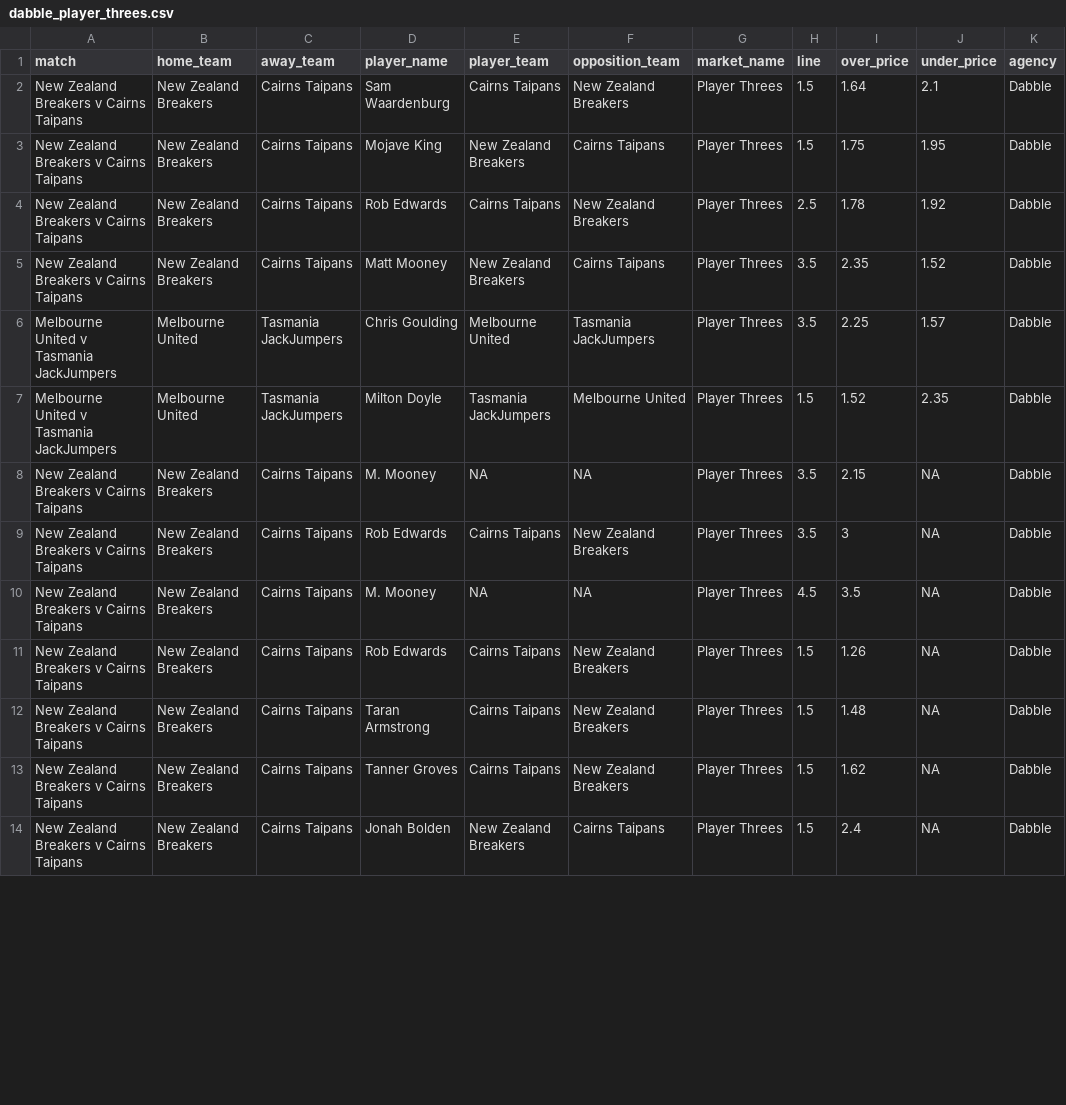
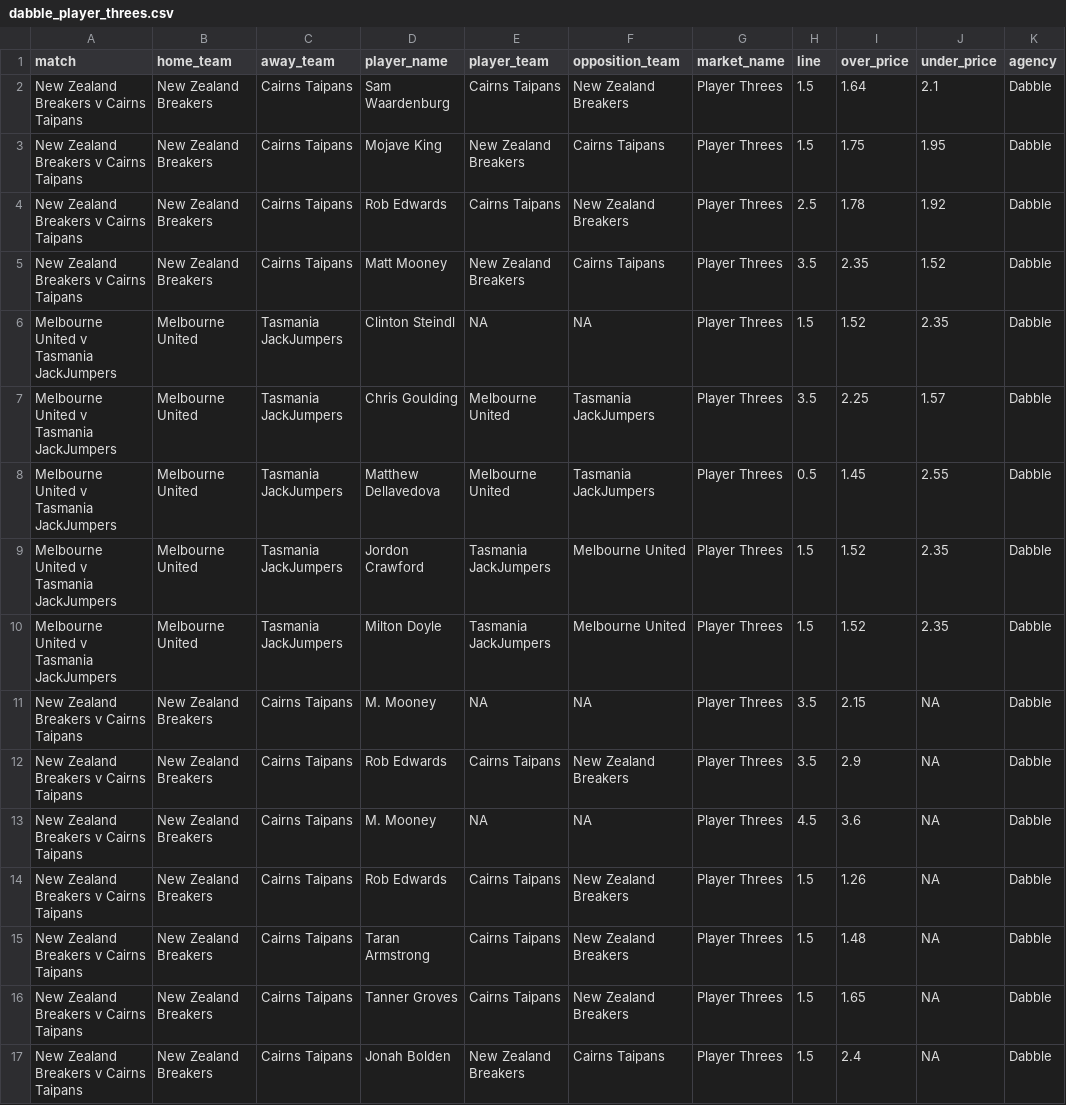
Before and after one commit to jamesbrown1417/NBL, a CSV file: Data/scraped_odds/dabble_player_threes.csv, drawn as a sheet; only a part is shown; the diff covers the shown part only.

```diff
--- a/Data/scraped_odds/dabble_player_threes.csv
+++ b/Data/scraped_odds/dabble_player_threes.csv
@@ -5,10 +5,13 @@ New Zealand Breakers v Cairns Taipans,New Zealand Breakers,Cairns Taipans,Rob Ed
 New Zealand Breakers v Cairns Taipans,New Zealand Breakers,Cairns Taipans,Matt Mooney,New Zealand Breakers,Cairns Taipans,Player Threes,3.5,2.35,1.52,Dabble
+Melbourne United v Tasmania JackJumpers,Melbourne United,Tasmania JackJumpers,Clinton Steindl,NA,NA,Player Threes,1.5,1.52,2.35,Dabble
 Melbourne United v Tasmania JackJumpers,Melbourne United,Tasmania JackJumpers,Chris Goulding,Melbourne United,Tasmania JackJumpers,Player Threes,3.5,2.25,1.57,Dabble
+Melbourne United v Tasmania JackJumpers,Melbourne United,Tasmania JackJumpers,Matthew Dellavedova,Melbourne United,Tasmania JackJumpers,Player Threes,0.5,1.45,2.55,Dabble
+Melbourne United v Tasmania JackJumpers,Melbourne United,Tasmania JackJumpers,Jordon Crawford,Tasmania JackJumpers,Melbourne United,Player Threes,1.5,1.52,2.35,Dabble
 Melbourne United v Tasmania JackJumpers,Melbourne United,Tasmania JackJumpers,Milton Doyle,Tasmania JackJumpers,Melbourne United,Player Threes,1.5,1.52,2.35,Dabble
 New Zealand Breakers v Cairns Taipans,New Zealand Breakers,Cairns Taipans,M. Mooney,NA,NA,Player Threes,3.5,2.15,NA,Dabble
-New Zealand Breakers v Cairns Taipans,New Zealand Breakers,Cairns Taipans,Rob Edwards,Cairns Taipans,New Zealand Breakers,Player Threes,3.5,3,NA,Dabble
-New Zealand Breakers v Cairns Taipans,New Zealand Breakers,Cairns Taipans,M. Mooney,NA,NA,Player Threes,4.5,3.5,NA,Dabble
+New Zealand Breakers v Cairns Taipans,New Zealand Breakers,Cairns Taipans,Rob Edwards,Cairns Taipans,New Zealand Breakers,Player Threes,3.5,2.9,NA,Dabble
+New Zealand Breakers v Cairns Taipans,New Zealand Breakers,Cairns Taipans,M. Mooney,NA,NA,Player Threes,4.5,3.6,NA,Dabble
 New Zealand Breakers v Cairns Taipans,New Zealand Breakers,Cairns Taipans,Rob Edwards,Cairns Taipans,New Zealand Breakers,Player Threes,1.5,1.26,NA,Dabble
 New Zealand Breakers v Cairns Taipans,New Zealand Breakers,Cairns Taipans,Taran Armstrong,Cairns Taipans,New Zealand Breakers,Player Threes,1.5,1.48,NA,Dabble
-New Zealand Breakers v Cairns Taipans,New Zealand Breakers,Cairns Taipans,Tanner Groves,Cairns Taipans,New Zealand Breakers,Player Threes,1.5,1.62,NA,Dabble
+New Zealand Breakers v Cairns Taipans,New Zealand Breakers,Cairns Taipans,Tanner Groves,Cairns Taipans,New Zealand Breakers,Player Threes,1.5,1.65,NA,Dabble
 New Zealand Breakers v Cairns Taipans,New Zealand Breakers,Cairns Taipans,Jonah Bolden,New Zealand Breakers,Cairns Taipans,Player Threes,1.5,2.4,NA,Dabble
```
Also changed, not shown: 6 edited cells elsewhere in this file, Data/scraped_odds/betright_player_assists.csv, Data/scraped_odds/betright_player_rebounds.csv, 38 other files.
